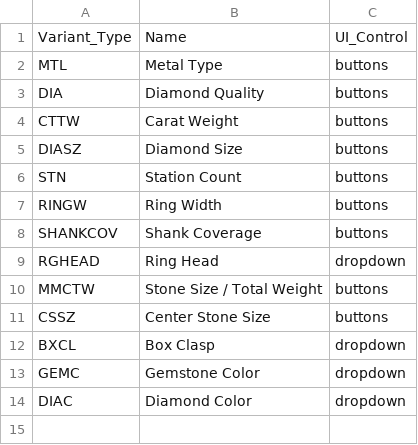
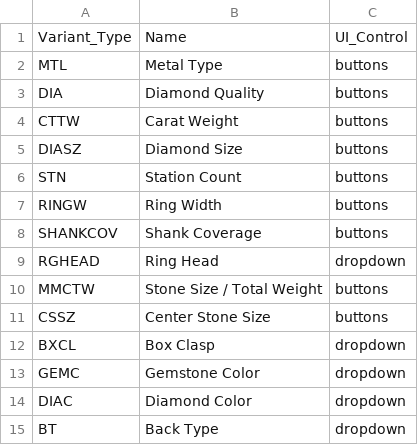
Before and after one commit to niravpmehta/jewelry-data, a CSV file: variants.csv, drawn as a sheet.

```diff
--- a/variants.csv
+++ b/variants.csv
@@ -14 +14,2 @@ GEMC,Gemstone Color,dropdown
 DIAC,Diamond Color,dropdown
+BT,Back Type,dropdown
```
Also changed, not shown: options.csv.
